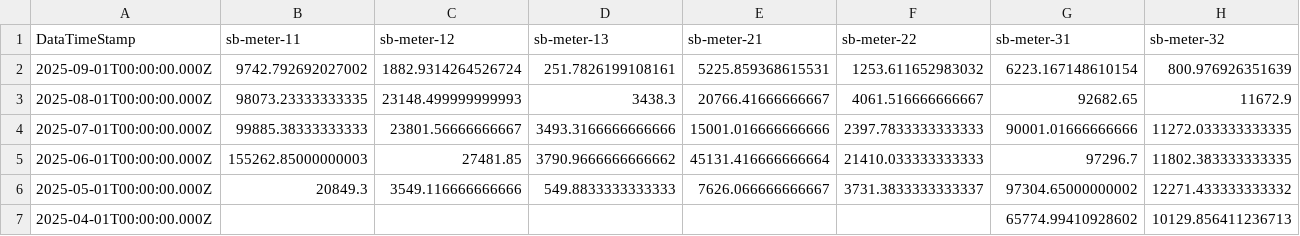
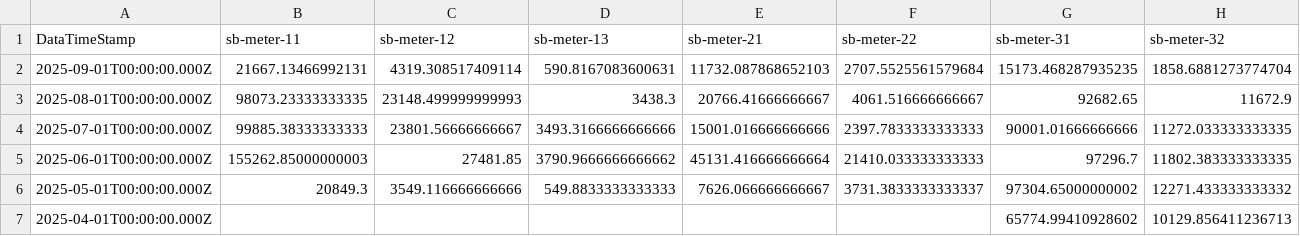
Before and after one commit to homesin/pwr, a CSV file: output.csv, drawn as a sheet; only a part is shown; removed rows and columns are numbered as before the commit, all else as after; rows hold the shown columns only; the diff names each change by its address in the sheet, - before the commit and + after, or states it on an @@ line.

Commit message:
202509060200

```diff
--- a/output.csv
+++ b/output.csv
-row 2: 2025-09-01T00:00:00.000Z | 9742.792692027002 | 1882.9314264526724 | 251.7826199108161 | 5225.859368615531 | 1253.611652983032 | 6223.167148610154 | 800.976926351639
+row 2: 2025-09-01T00:00:00.000Z | 21667.13466992131 | 4319.308517409114 | 590.8167083600631 | 11732.087868652103 | 2707.5525561579684 | 15173.468287935235 | 1858.6881273774704
```
